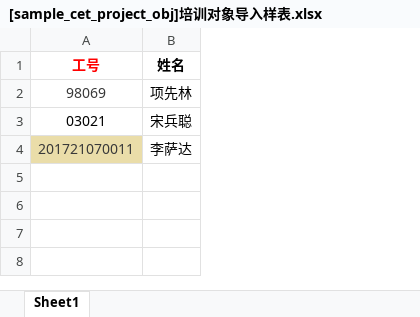
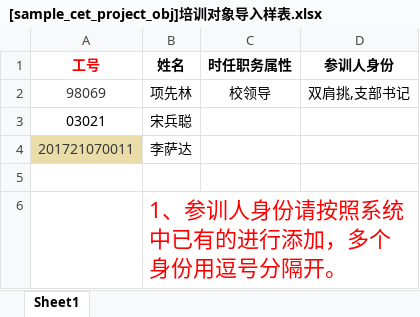
Before and after one commit to xvchaoqun/owip, an Excel workbook: doc/excel/培训/[sample_cet_project_obj]培训对象导入样表.xlsx, sheet Sheet1, drawn as a sheet; values as stored, in another font and other column widths than the file's, no borders; the diff names each change by its address in the sheet, - before the commit and + after, or states it on an @@ line.

```diff
--- a/doc/excel/培训/[sample_cet_project_obj]培训对象导入样表.xlsx (sheet Sheet1)
+++ b/doc/excel/培训/[sample_cet_project_obj]培训对象导入样表.xlsx (sheet Sheet1)
+column C (时任职务属性), row 2: 校领导
+column D (参训人身份), row 2: 双肩挑,支部书记
+row 5: (empty)
+row 6:  | 1、参训人身份请按照系统中已有的进行添加，多个身份用逗号分隔开。
```
Also changed, not shown: 3 other files.
